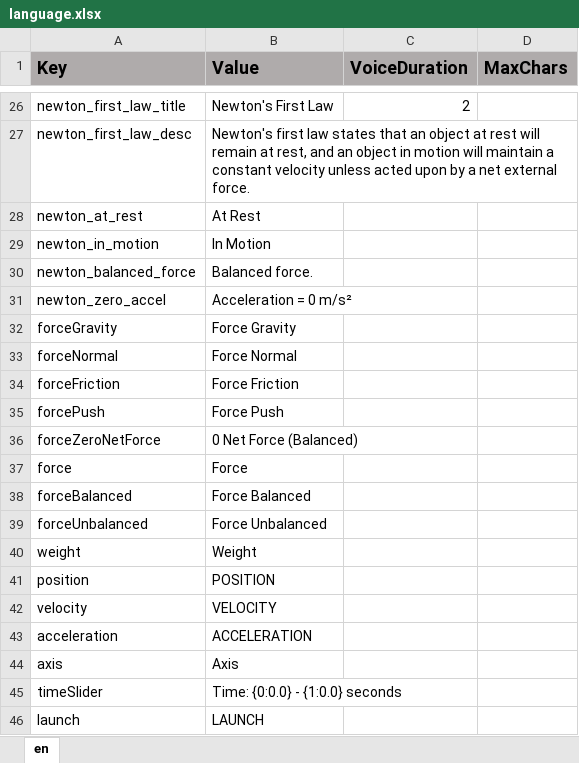
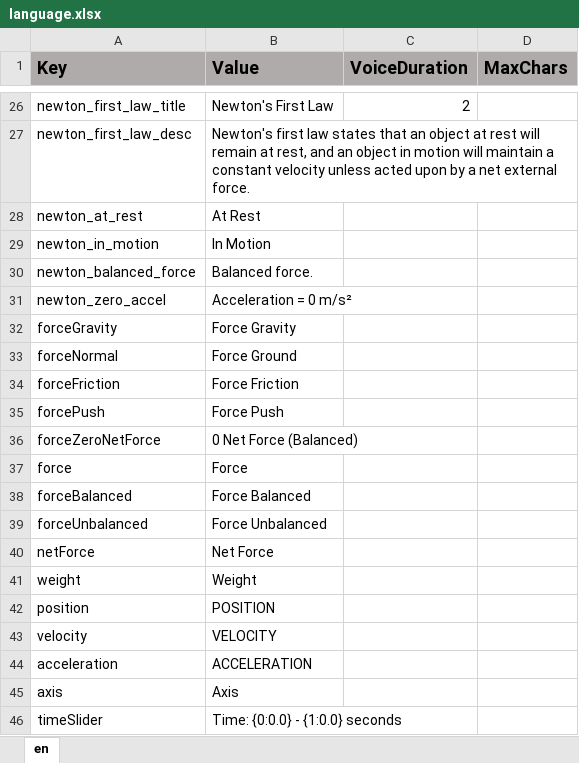
Before and after one commit to ddionisio/LL_PS2A2, an Excel workbook: Language/language.xlsx, sheet en, drawn as a sheet; only a part is shown, gaps mark what is left out; the shorter side is filled out with more unchanged rows; values as stored, in another font and other column widths than the file's, no borders; the diff names each change by its address in the sheet, - before the commit and + after, or states it on an @@ line.

```diff
--- a/Language/language.xlsx (sheet en)
+++ b/Language/language.xlsx (sheet en)
-B33 (Value): Force Normal
+B33 (Value): Force Ground
+row 40: netForce | Net Force
```
Also changed, not shown: 14 other files.
